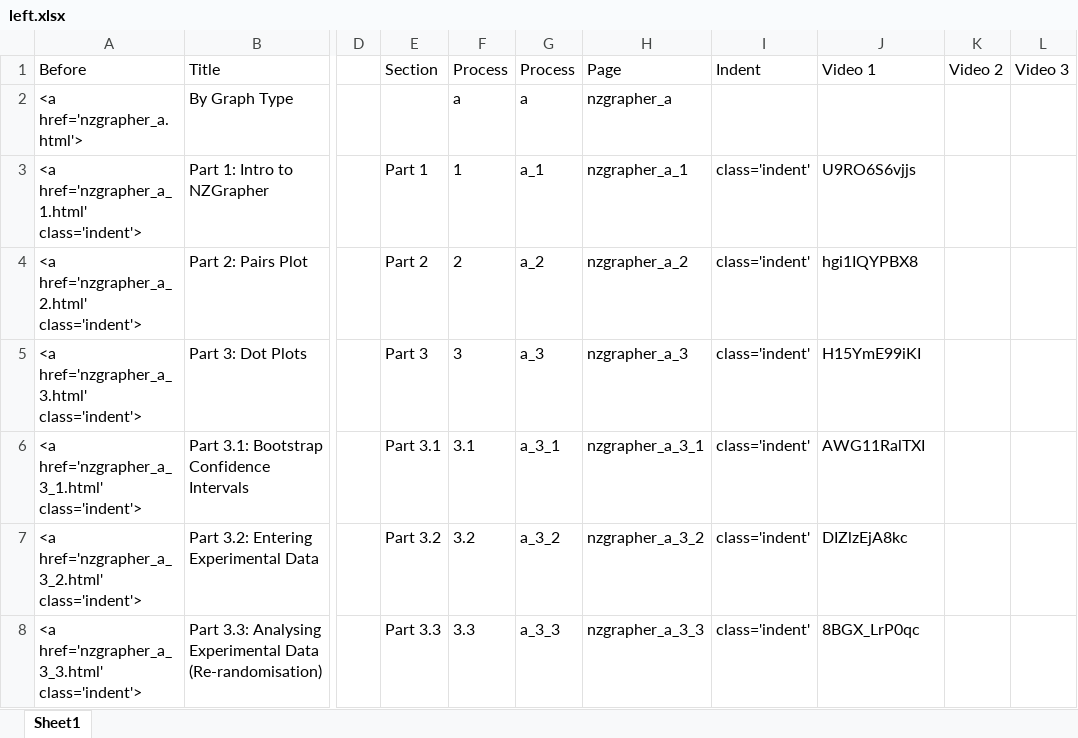
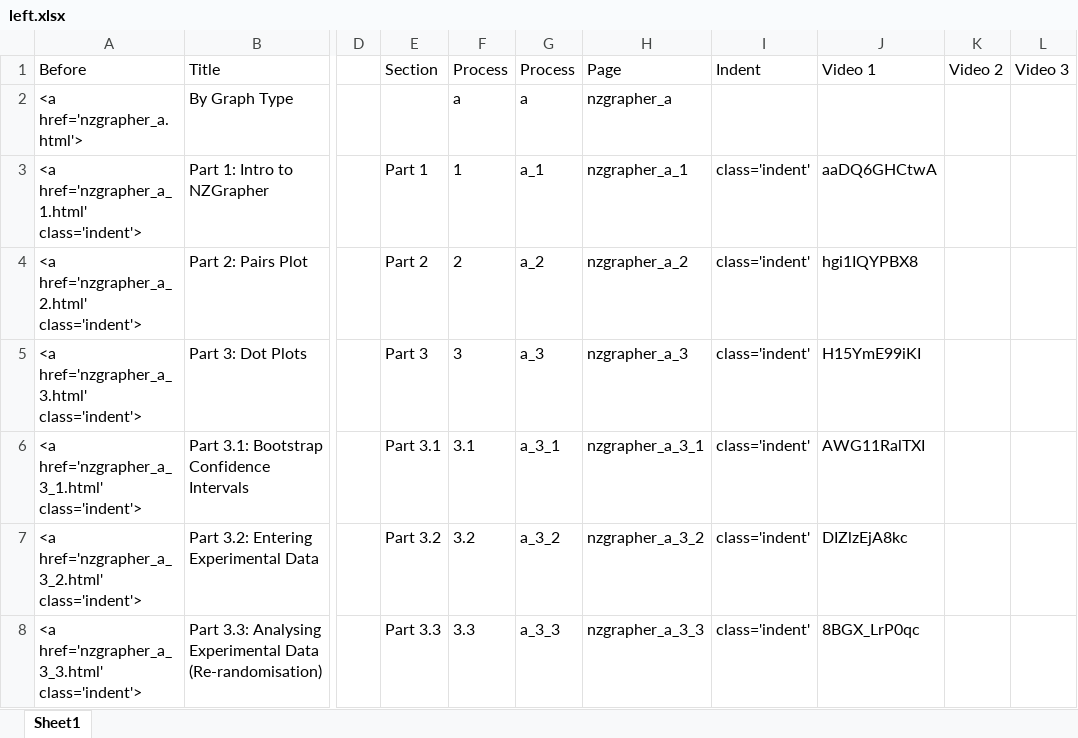
Before and after one commit to mathsnz/students.mathsnz.com, an Excel workbook: nzgrapher/left.xlsx, sheet Sheet1, drawn as a sheet; only a part is shown, gaps mark what is left out; values as stored, in another font and other column widths than the file's, no borders; the diff names each change by its address in the sheet, - before the commit and + after, or states it on an @@ line.

```diff
--- a/nzgrapher/left.xlsx (sheet Sheet1)
+++ b/nzgrapher/left.xlsx (sheet Sheet1)
-J3 (Video 1): U9RO6S6vjjs
+J3 (Video 1): aaDQ6GHCtwA
```
Also changed, not shown: 1 other file.
